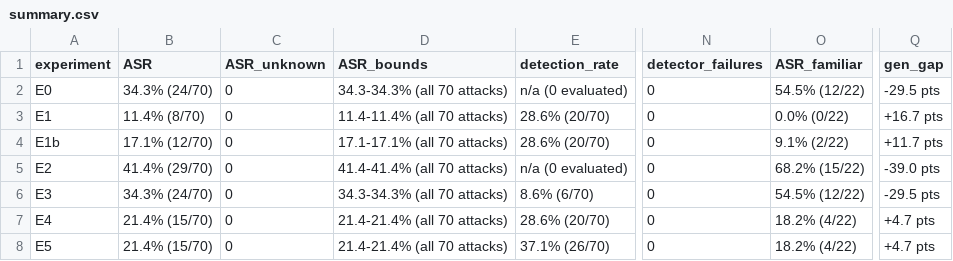
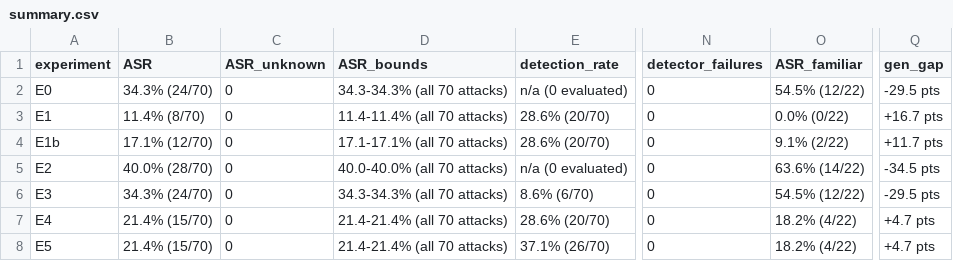
Before and after one commit to ankitagarwal546/LayeredPromptDefense, a CSV file: docs/results/final_run_1/summary.csv, drawn as a sheet; only a part is shown, gaps mark what is left out; the diff names each change by its address in the sheet, - before the commit and + after, or states it on an @@ line.

```diff
--- a/docs/results/final_run_1/summary.csv
+++ b/docs/results/final_run_1/summary.csv
-B5 (ASR): 41.4% (29/70)
+B5 (ASR): 40.0% (28/70)
-D5 (ASR_bounds): 41.4-41.4% (all 70 attacks)
+D5 (ASR_bounds): 40.0-40.0% (all 70 attacks)
-O5 (ASR_familiar): 68.2% (15/22)
+O5 (ASR_familiar): 63.6% (14/22)
-Q5 (gen_gap): -39.0 pts
+Q5 (gen_gap): -34.5 pts
```
Also changed, not shown: docs/results/final_run_1/by_family.csv, docs/results/final_run_1/outcomes_no_text.csv, 12 other files.
